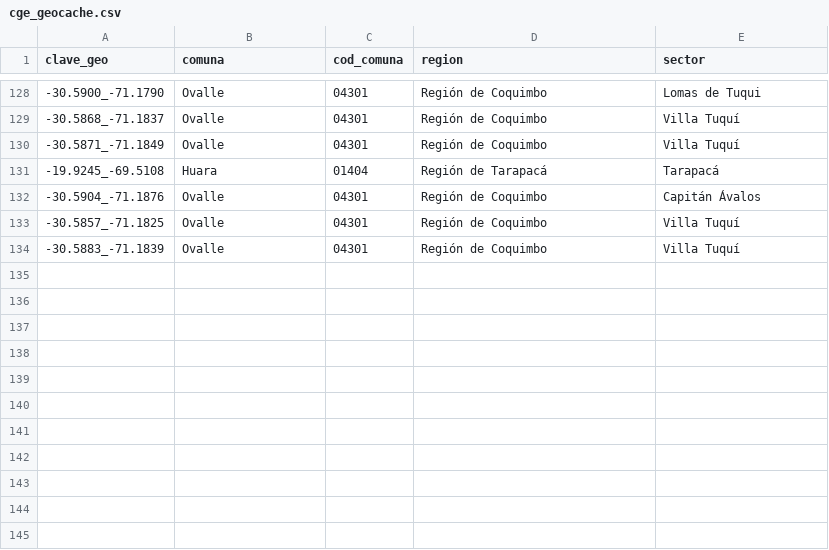
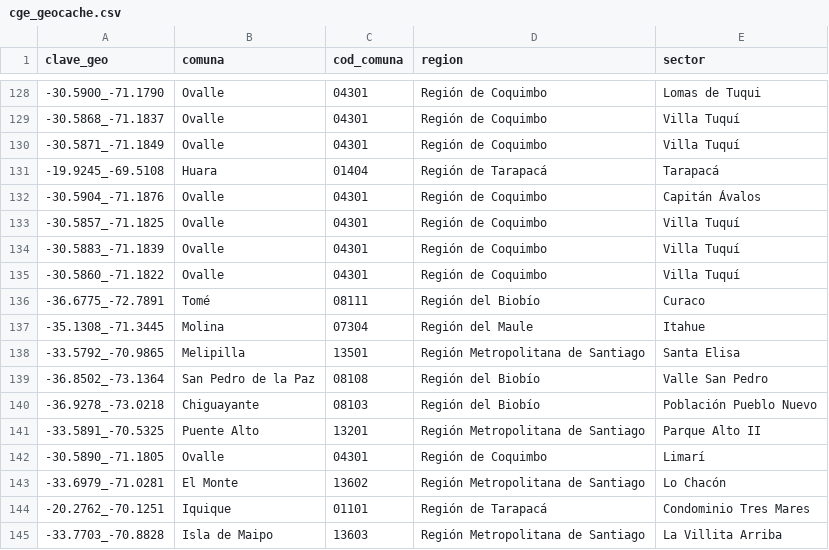
Before and after one commit to Felipe-Caldec/cortes_luz_chile, a CSV file: cge_geocache.csv, drawn as a sheet; only a part is shown, gaps mark what is left out; the diff names each change by its address in the sheet, - before the commit and + after, or states it on an @@ line.

```diff
--- a/cge_geocache.csv
+++ b/cge_geocache.csv
+row 135: -30.5860_-71.1822 | Ovalle | 04301 | Región de Coquimbo | Villa Tuquí
+row 136: -36.6775_-72.7891 | Tomé | 08111 | Región del Biobío | Curaco
+row 137: -35.1308_-71.3445 | Molina | 07304 | Región del Maule | Itahue
+row 138: -33.5792_-70.9865 | Melipilla | 13501 | Región Metropolitana de Santiago | Santa Elisa
+row 139: -36.8502_-73.1364 | San Pedro de la Paz | 08108 | Región del Biobío | Valle San Pedro
+row 140: -36.9278_-73.0218 | Chiguayante | 08103 | Región del Biobío | Población Pueblo Nuevo
+row 141: -33.5891_-70.5325 | Puente Alto | 13201 | Región Metropolitana de Santiago | Parque Alto II
+row 142: -30.5890_-71.1805 | Ovalle | 04301 | Región de Coquimbo | Limarí
+row 143: -33.6979_-71.0281 | El Monte | 13602 | Región Metropolitana de Santiago | Lo Chacón
+row 144: -20.2762_-70.1251 | Iquique | 01101 | Región de Tarapacá | Condominio Tres Mares
+row 145: -33.7703_-70.8828 | Isla de Maipo | 13603 | Región Metropolitana de Santiago | La Villita Arriba
```
Also changed, not shown: 1 other file.
